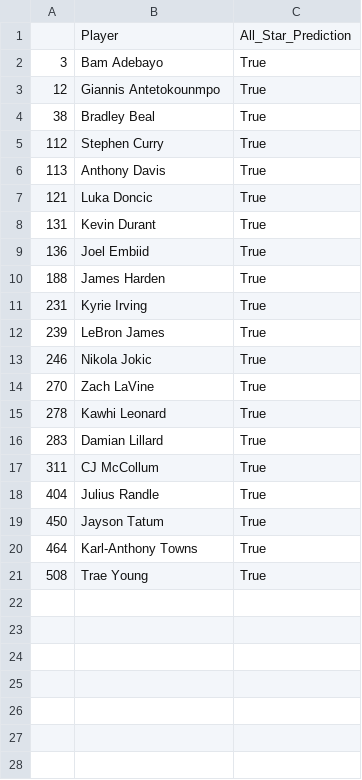
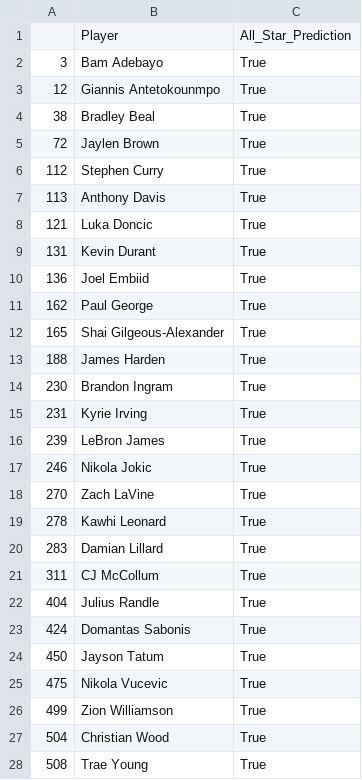
Before and after one commit to rudiejd/NBA_AllStar_Predictions, a CSV file: predictions/LogisticRegression_Pct_All_Star_Predictions.csv, drawn as a sheet; removed rows and columns are numbered as before the commit, all else as after; the diff names each change by its address in the sheet, - before the commit and + after, or states it on an @@ line.

```diff
--- a/predictions/LogisticRegression_Pct_All_Star_Predictions.csv
+++ b/predictions/LogisticRegression_Pct_All_Star_Predictions.csv
+row 5: 72 | Jaylen Brown | True
+row 11: 162 | Paul George | True
+row 12: 165 | Shai Gilgeous-Alexander | True
+row 14: 230 | Brandon Ingram | True
+row 23: 424 | Domantas Sabonis | True
-row 20: 464 | Karl-Anthony Towns | True
+row 25: 475 | Nikola Vucevic | True
+row 26: 499 | Zion Williamson | True
+row 27: 504 | Christian Wood | True
```
Also changed, not shown: predictions/DecisionTree_PG_All_Star_Predictions.csv, predictions/DecisionTree_Pct_All_Star_Predictions.csv, 6 other files.
